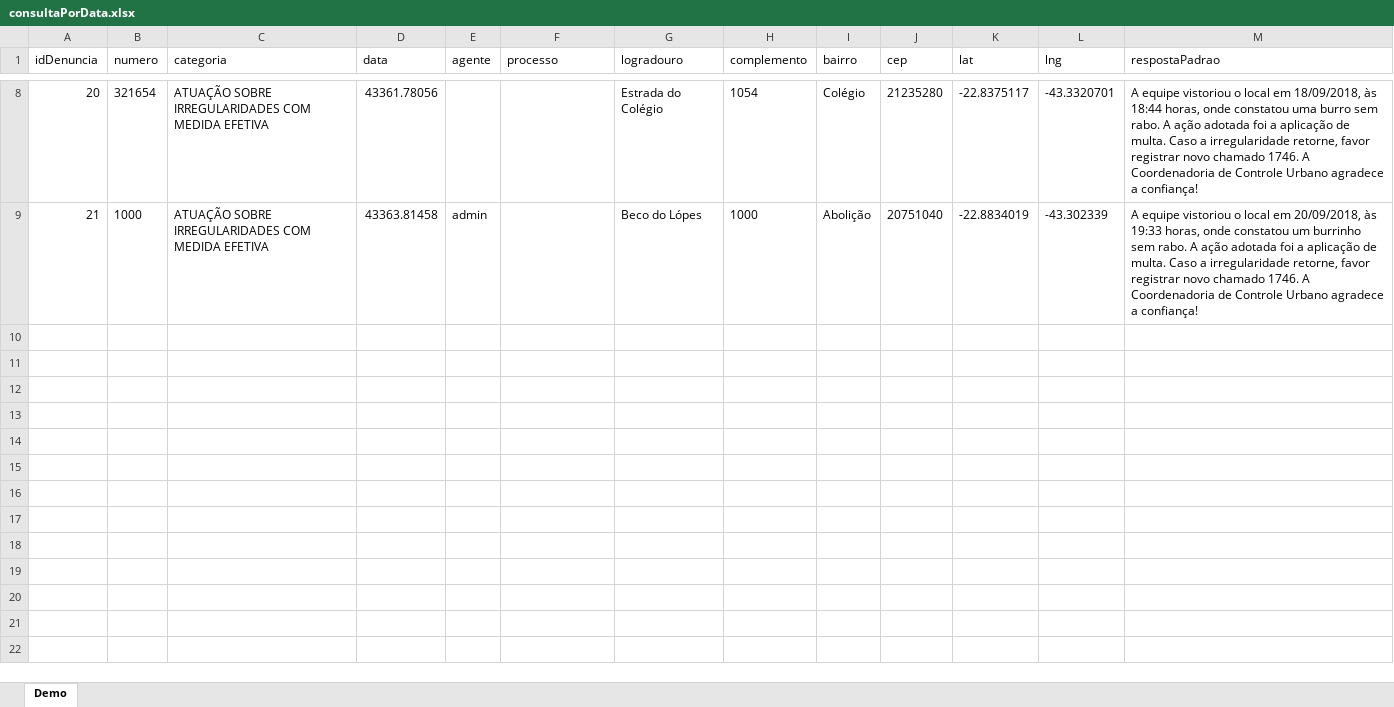
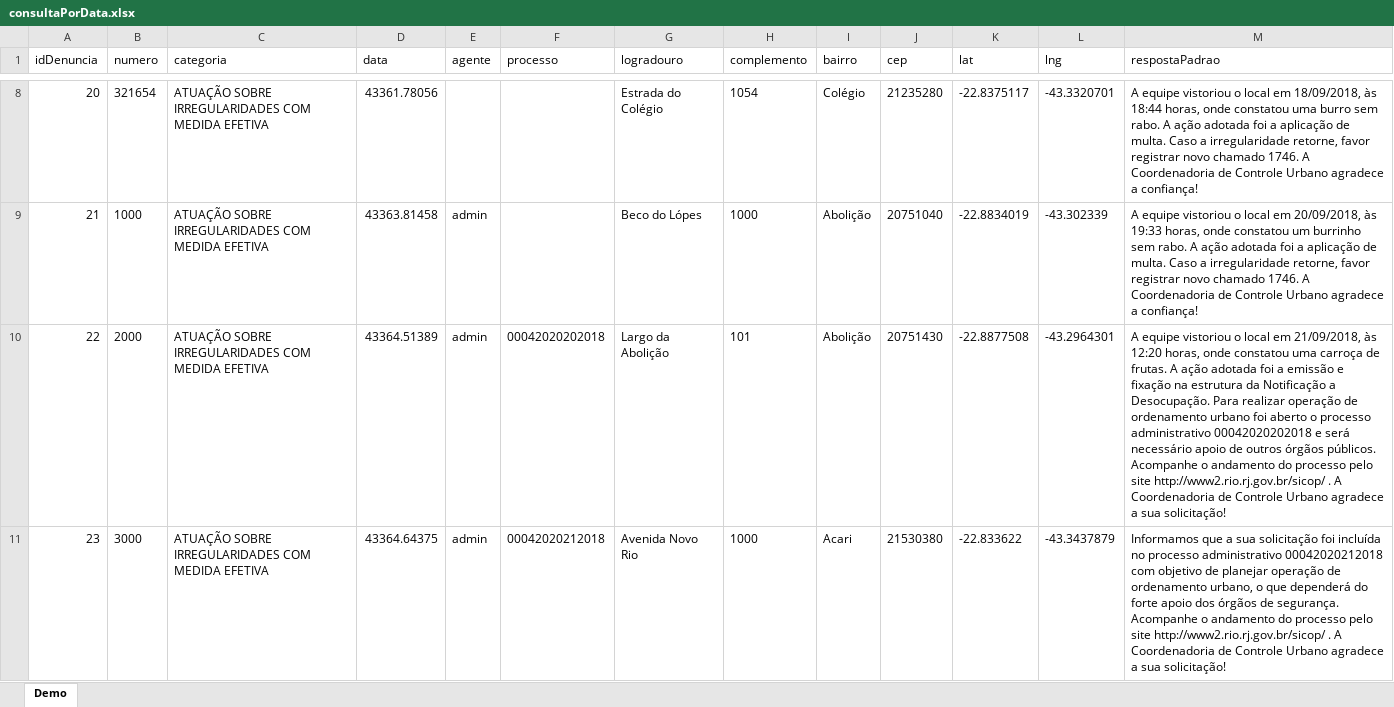
Before and after one commit to kakalima76/dotnetouvidoria, an Excel workbook: Apresentacao/src/wwwroot/consultaPorData.xlsx, sheet Demo, drawn as a sheet; only a part is shown, gaps mark what is left out; values as stored, in another font and other column widths than the file's, no borders; the diff names each change by its address in the sheet, - before the commit and + after, or states it on an @@ line.

```diff
--- a/Apresentacao/src/wwwroot/consultaPorData.xlsx (sheet Demo)
+++ b/Apresentacao/src/wwwroot/consultaPorData.xlsx (sheet Demo)
+row 10: 22 | 2000 | ATUAÇÃO SOBRE IRREGULARIDADES COM MEDIDA EFETIVA | 43364.51389 | admin | 00042020202018 | Largo da Abolição | 101 | Abolição | 20751430 | -22.8877508 | -43.2964301 | A equipe vistoriou o local em 21/09/2018, às 12:20 horas, onde constatou uma carroça de frutas. A ação adotada foi a emissão e fixação na estrutura da Notificação a Desocupação. Para realizar operação de ordenamento urbano foi aberto o processo administrativo 00042020202018 e será necessário apoio de outros órgãos públicos. Acompanhe o andamento do processo pelo site http://www2.rio.rj.gov.br/sicop/ . A Coordenadoria de Controle Urbano agradece a sua solicitação!
+row 11: 23 | 3000 | ATUAÇÃO SOBRE IRREGULARIDADES COM MEDIDA EFETIVA | 43364.64375 | admin | 00042020212018 | Avenida Novo Rio | 1000 | Acari | 21530380 | -22.833622 | -43.3437879 | Informamos que a sua solicitação foi incluída no processo administrativo 00042020212018 com objetivo de planejar operação de ordenamento urbano, o que dependerá do forte apoio dos órgãos de segurança. Acompanhe o andamento do processo pelo site http://www2.rio.rj.gov.br/sicop/ . A Coordenadoria de Controle Urbano agradece a sua solicitação!
```
Also changed, not shown: Apresentacao/src/wwwroot/consultaLocais.xlsx, 31 other files.
